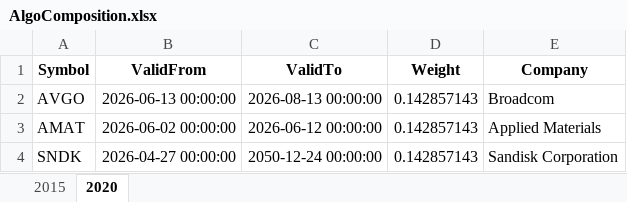
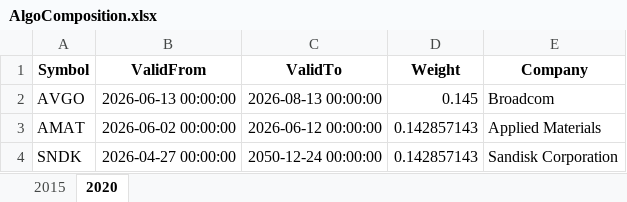
Before and after one commit to JonasHasl/finpage-data, an Excel workbook: AlgoComposition.xlsx, sheet 2020, drawn as a sheet; only a part is shown; values as stored, in another font and other column widths than the file's, no borders; the diff names each change by its address in the sheet, - before the commit and + after, or states it on an @@ line.

Commit message:
Update AlgoComposition.xlsx from algo-helper

```diff
--- a/AlgoComposition.xlsx (sheet 2020)
+++ b/AlgoComposition.xlsx (sheet 2020)
-D2 (Weight): 0.142857143
+D2 (Weight): 0.145
```
